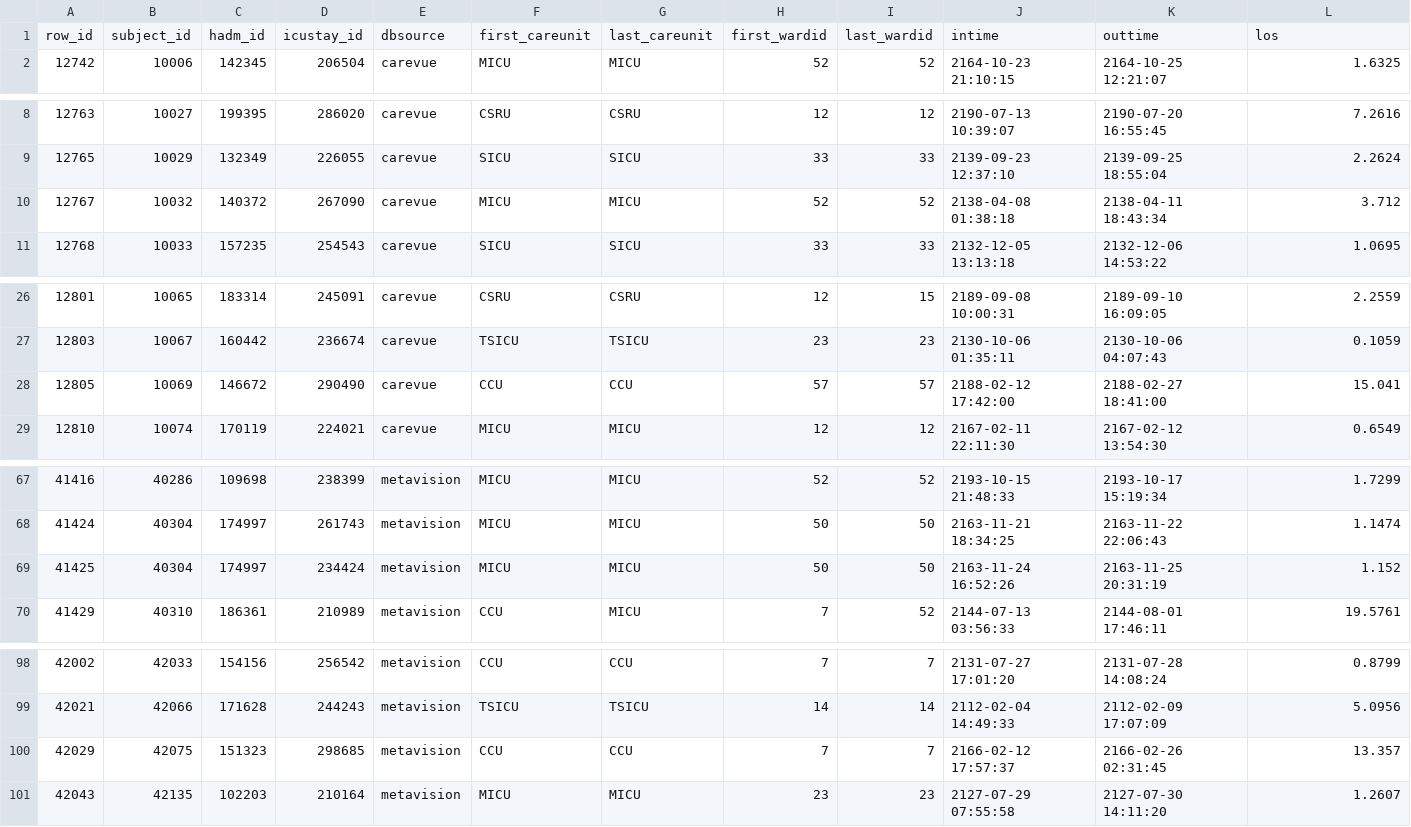
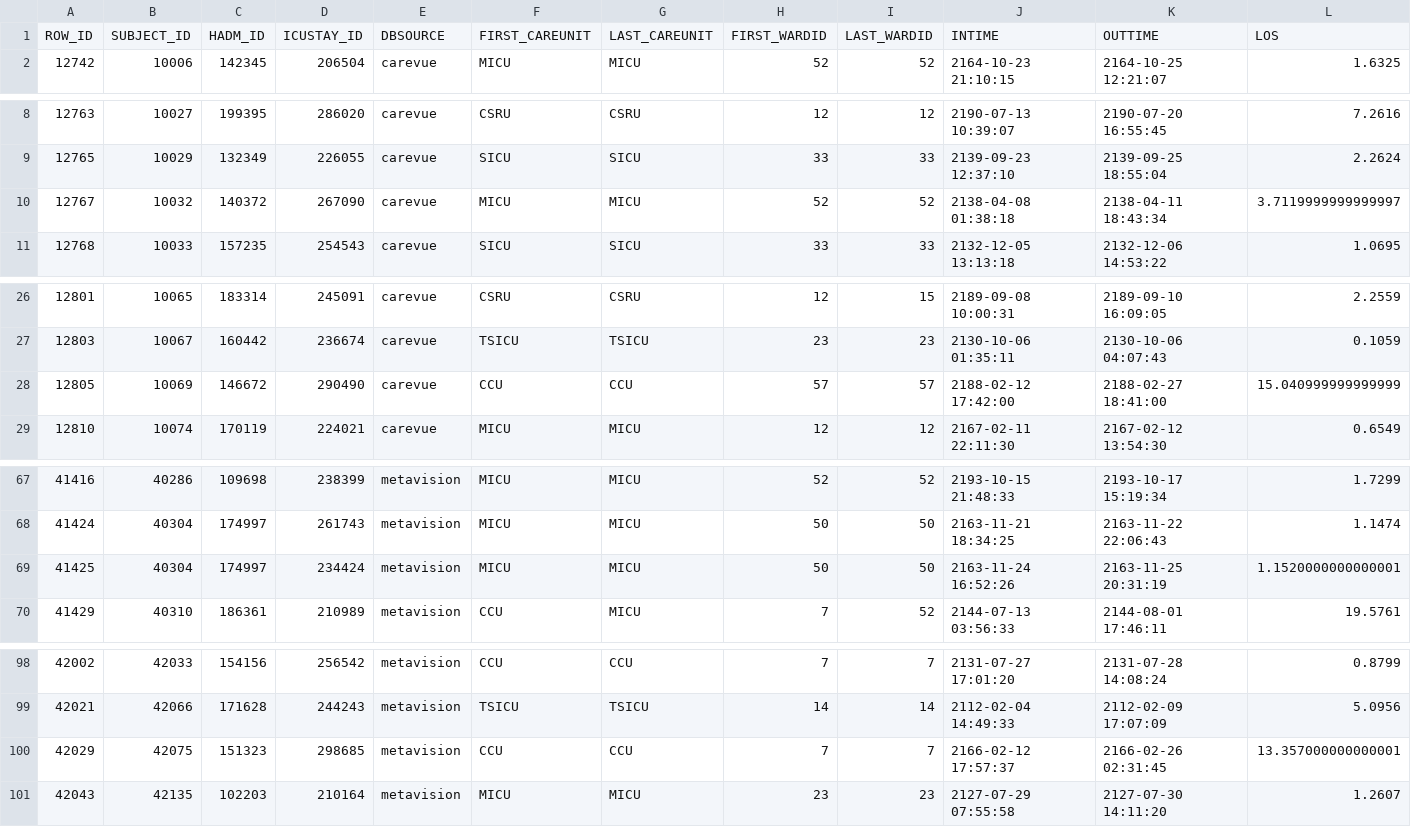
Before and after one commit to genefever/cs598_descemb_project, a CSV file: datasets/data_input_path/mimic/ICUSTAYS.csv, drawn as a sheet; only a part is shown, gaps mark what is left out; the diff covers the shown part only.

```diff
--- a/datasets/data_input_path/mimic/ICUSTAYS.csv
+++ b/datasets/data_input_path/mimic/ICUSTAYS.csv
@@ -1,2 +1,2 @@
-row_id,subject_id,hadm_id,icustay_id,dbsource,first_careunit,last_careunit,first_wardid,last_wardid,intime,outtime,los
+ROW_ID,SUBJECT_ID,HADM_ID,ICUSTAY_ID,DBSOURCE,FIRST_CAREUNIT,LAST_CAREUNIT,FIRST_WARDID,LAST_WARDID,INTIME,OUTTIME,LOS
 12742,10006,142345,206504,carevue,MICU,MICU,52,52,2164-10-23 21:10:15,2164-10-25 12:21:07,1.6325
@@ -9,3 +9,3 @@ row_id,subject_id,hadm_id,icustay_id,dbsource,first_careunit,last_careunit,first
 12765,10029,132349,226055,carevue,SICU,SICU,33,33,2139-09-23 12:37:10,2139-09-25 18:55:04,2.2624
-12767,10032,140372,267090,carevue,MICU,MICU,52,52,2138-04-08 01:38:18,2138-04-11 18:43:34,3.712
+12767,10032,140372,267090,carevue,MICU,MICU,52,52,2138-04-08 01:38:18,2138-04-11 18:43:34,3.7119999999999997
 12768,10033,157235,254543,carevue,SICU,SICU,33,33,2132-12-05 13:13:18,2132-12-06 14:53:22,1.0695
@@ -27,3 +27,3 @@ row_id,subject_id,hadm_id,icustay_id,dbsource,first_careunit,last_careunit,first
 12803,10067,160442,236674,carevue,TSICU,TSICU,23,23,2130-10-06 01:35:11,2130-10-06 04:07:43,0.1059
-12805,10069,146672,290490,carevue,CCU,CCU,57,57,2188-02-12 17:42:00,2188-02-27 18:41:00,15.041
+12805,10069,146672,290490,carevue,CCU,CCU,57,57,2188-02-12 17:42:00,2188-02-27 18:41:00,15.040999999999999
 12810,10074,170119,224021,carevue,MICU,MICU,12,12,2167-02-11 22:11:30,2167-02-12 13:54:30,0.6549
@@ -68,3 +68,3 @@ row_id,subject_id,hadm_id,icustay_id,dbsource,first_careunit,last_careunit,first
 41424,40304,174997,261743,metavision,MICU,MICU,50,50,2163-11-21 18:34:25,2163-11-22 22:06:43,1.1474
-41425,40304,174997,234424,metavision,MICU,MICU,50,50,2163-11-24 16:52:26,2163-11-25 20:31:19,1.152
+41425,40304,174997,234424,metavision,MICU,MICU,50,50,2163-11-24 16:52:26,2163-11-25 20:31:19,1.1520000000000001
 41429,40310,186361,210989,metavision,CCU,MICU,7,52,2144-07-13 03:56:33,2144-08-01 17:46:11,19.5761
@@ -99,3 +99,3 @@ row_id,subject_id,hadm_id,icustay_id,dbsource,first_careunit,last_careunit,first
 42021,42066,171628,244243,metavision,TSICU,TSICU,14,14,2112-02-04 14:49:33,2112-02-09 17:07:09,5.0956
-42029,42075,151323,298685,metavision,CCU,CCU,7,7,2166-02-12 17:57:37,2166-02-26 02:31:45,13.357
+42029,42075,151323,298685,metavision,CCU,CCU,7,7,2166-02-12 17:57:37,2166-02-26 02:31:45,13.357000000000001
 42043,42135,102203,210164,metavision,MICU,MICU,23,23,2127-07-29 07:55:58,2127-07-30 14:11:20,1.2607
```
Also changed, not shown: 2 edited cells elsewhere in this file, datasets/data_input_path/mimic/ADMISSIONS.csv, datasets/data_input_path/mimic/D_ICD_PROCEDURES.csv, 14 other files.
